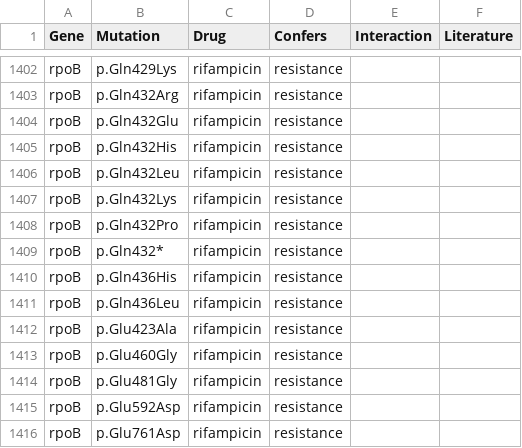
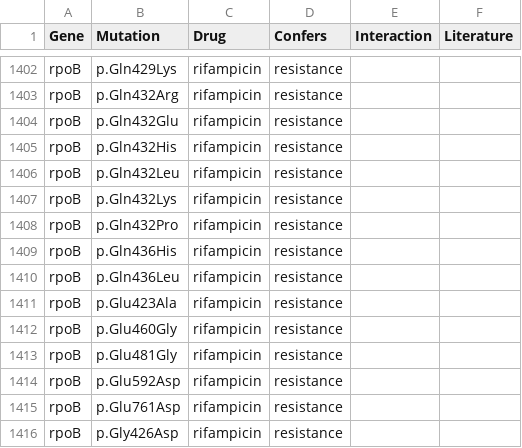
Before and after one commit to jodyphelan/tbdb, a CSV file: tbdb.csv, drawn as a sheet; only a part is shown, gaps mark what is left out; the shorter side is filled out with more unchanged rows.

Commit message:
remove rpoB mutation

```diff
--- a/tbdb.csv
+++ b/tbdb.csv
@@ -1408,3 +1408,2 @@ rpoB,p.Gln432Lys,rifampicin,resistance,,
 rpoB,p.Gln432Pro,rifampicin,resistance,,
-rpoB,p.Gln432*,rifampicin,resistance,,
 rpoB,p.Gln436His,rifampicin,resistance,,
```
